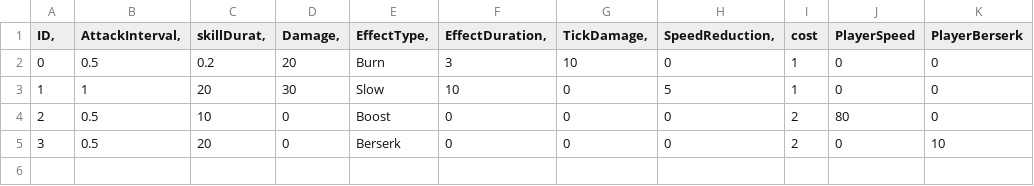
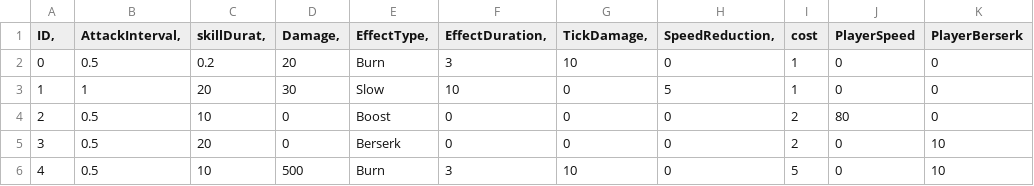
Before and after one commit to songwookun/Play_Room_Studio, a CSV file: Assets/StreamingAssets/SkillData.csv, drawn as a sheet.

Commit message:
# Fire Boom skill 궁극기 스킬 추가

```diff
--- a/Assets/StreamingAssets/SkillData.csv
+++ b/Assets/StreamingAssets/SkillData.csv
@@ -5 +5,2 @@
 3,0.5,20,0,Berserk,0,0,0,2,0,10
+4,0.5,10,500,Burn,3,10,0,5,0,10
```
Also changed, not shown: 15 other files.
